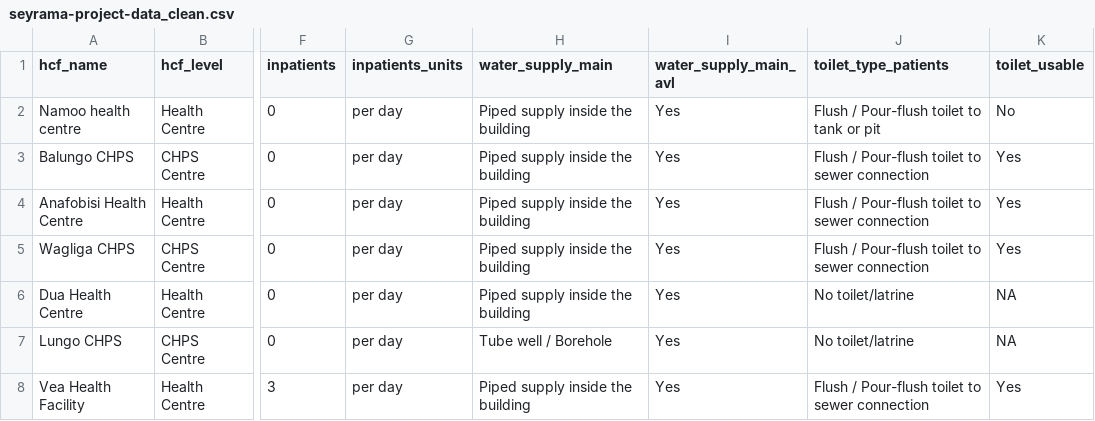
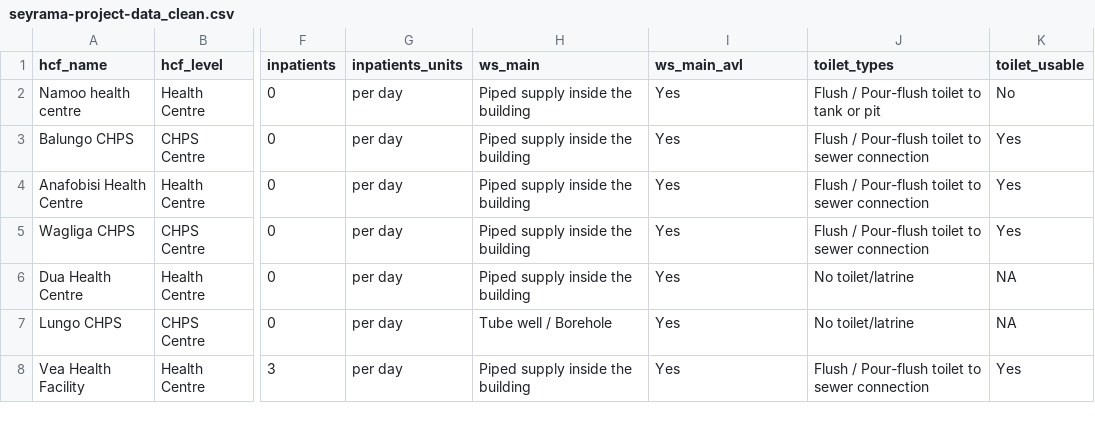
Before and after one commit to ds4owd-002/project-seyrama, a CSV file: data/processed/seyrama-project-data_clean.csv, drawn as a sheet; only a part is shown, gaps mark what is left out; the diff names each change by its address in the sheet, - before the commit and + after, or states it on an @@ line.

```diff
--- a/data/processed/seyrama-project-data_clean.csv
+++ b/data/processed/seyrama-project-data_clean.csv
-H1: water_supply_main
+H1: ws_main
-I1: water_supply_main_avl
+I1: ws_main_avl
-J1: toilet_type_patients
+J1: toilet_types
```
Also changed, not shown: 21 other files.
